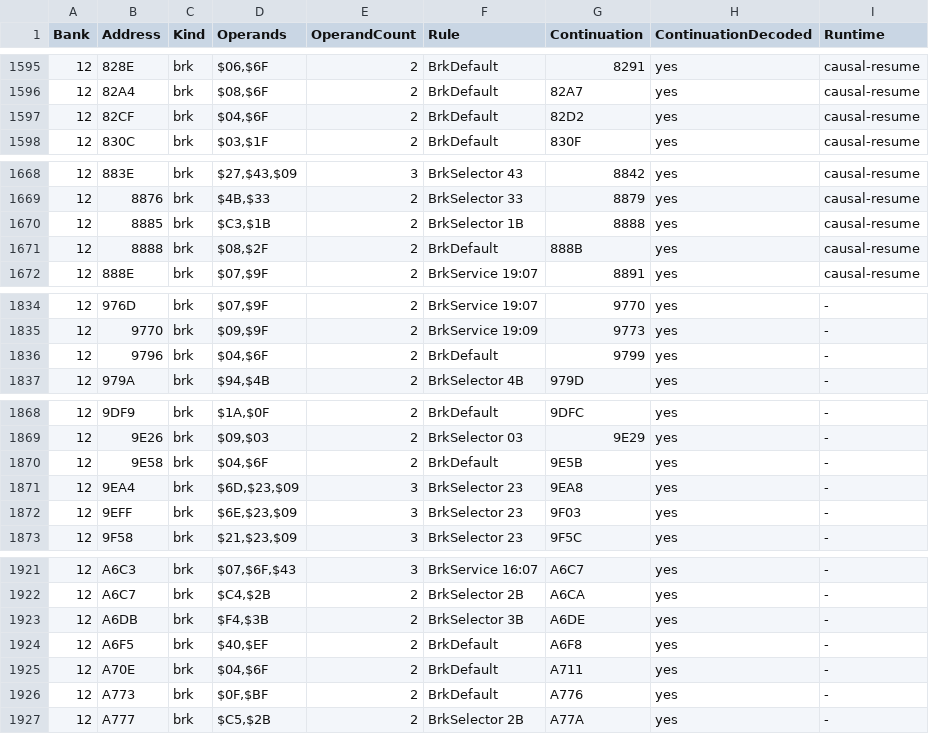
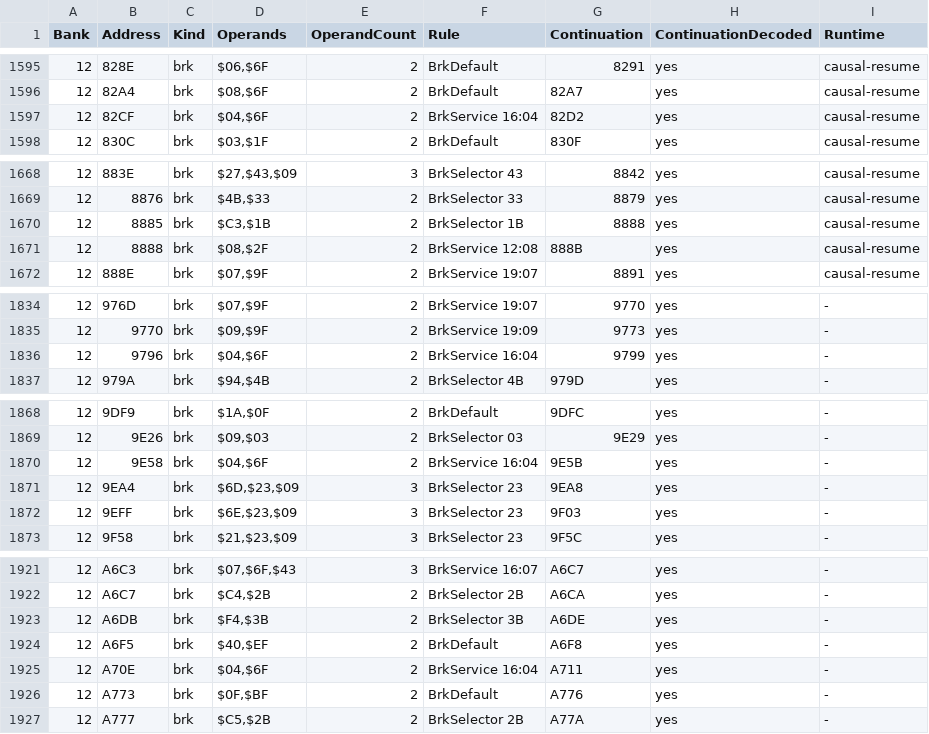
Before and after one commit to JEschete/DW4_Disassembly, a TSV file: analysis/inline-operand-report.tsv, drawn as a sheet; only a part is shown, gaps mark what is left out; the diff covers the shown part only.

```diff
--- a/analysis/inline-operand-report.tsv
+++ b/analysis/inline-operand-report.tsv
@@ -1596,3 +1596,3 @@ Bank	Address	Kind	Operands	OperandCount	Rule	Continuation	ContinuationDecoded	Ru
 12	82A4	brk	$08,$6F	2	BrkDefault	82A7	yes	causal-resume
-12	82CF	brk	$04,$6F	2	BrkDefault	82D2	yes	causal-resume
+12	82CF	brk	$04,$6F	2	BrkService 16:04	82D2	yes	causal-resume
 12	830C	brk	$03,$1F	2	BrkDefault	830F	yes	causal-resume
@@ -1670,3 +1670,3 @@ Bank	Address	Kind	Operands	OperandCount	Rule	Continuation	ContinuationDecoded	Ru
 12	8885	brk	$C3,$1B	2	BrkSelector 1B	8888	yes	causal-resume
-12	8888	brk	$08,$2F	2	BrkDefault	888B	yes	causal-resume
+12	8888	brk	$08,$2F	2	BrkService 12:08	888B	yes	causal-resume
 12	888E	brk	$07,$9F	2	BrkService 19:07	8891	yes	causal-resume
@@ -1835,3 +1835,3 @@ Bank	Address	Kind	Operands	OperandCount	Rule	Continuation	ContinuationDecoded	Ru
 12	9770	brk	$09,$9F	2	BrkService 19:09	9773	yes	-
-12	9796	brk	$04,$6F	2	BrkDefault	9799	yes	-
+12	9796	brk	$04,$6F	2	BrkService 16:04	9799	yes	-
 12	979A	brk	$94,$4B	2	BrkSelector 4B	979D	yes	-
@@ -1869,3 +1869,3 @@ Bank	Address	Kind	Operands	OperandCount	Rule	Continuation	ContinuationDecoded	Ru
 12	9E26	brk	$09,$03	2	BrkSelector 03	9E29	yes	-
-12	9E58	brk	$04,$6F	2	BrkDefault	9E5B	yes	-
+12	9E58	brk	$04,$6F	2	BrkService 16:04	9E5B	yes	-
 12	9EA4	brk	$6D,$23,$09	3	BrkSelector 23	9EA8	yes	-
@@ -1924,3 +1924,3 @@ Bank	Address	Kind	Operands	OperandCount	Rule	Continuation	ContinuationDecoded	Ru
 12	A6F5	brk	$40,$EF	2	BrkDefault	A6F8	yes	-
-12	A70E	brk	$04,$6F	2	BrkDefault	A711	yes	-
+12	A70E	brk	$04,$6F	2	BrkService 16:04	A711	yes	-
 12	A773	brk	$0F,$BF	2	BrkDefault	A776	yes	-
```
Also changed, not shown: 22 edited cells elsewhere in this file, analysis/routine-interfaces.tsv, config/inline-operand-abi.tsv, 15 other files.
